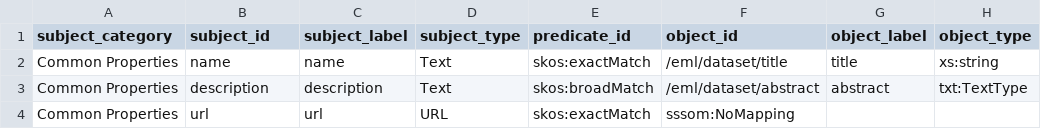
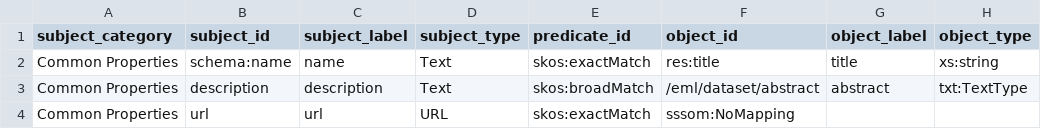
Before and after one commit to clnsmth/soso, a TSV file: src/soso/data/soso-eml.sssom.tsv, drawn as a sheet; only a part is shown; the diff names each change by its address in the sheet, - before the commit and + after, or states it on an @@ line.

Commit message:
feat: get name from EML (#5)
Get the SOSO "name" property from EML and add it to the output graph.

Use EML namespace URIs in the SSSOM for the object identifier rather
than Xpath so the identifier aligns with semantic web application
practices.

Use CURIE format for subject and object identifiers for readability.

```diff
--- a/src/soso/data/soso-eml.sssom.tsv
+++ b/src/soso/data/soso-eml.sssom.tsv
-B2 (subject_id): name
+B2 (subject_id): schema:name
-F2 (object_id): /eml/dataset/title
+F2 (object_id): res:title
```
Also changed, not shown: 5 other files.
